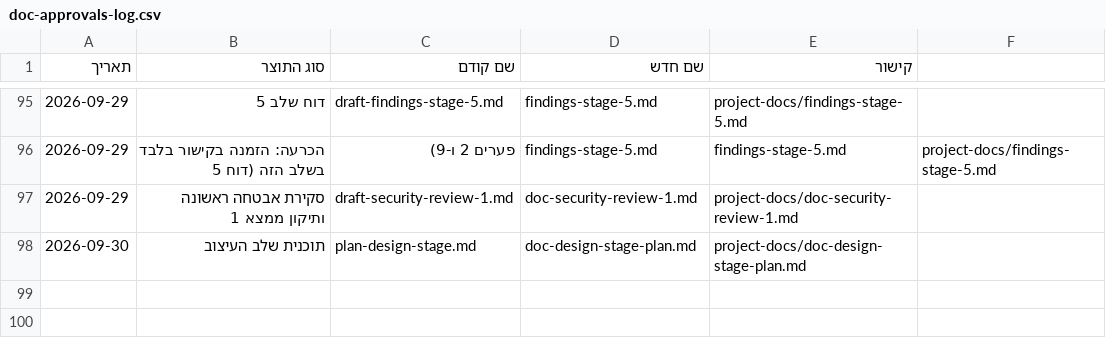
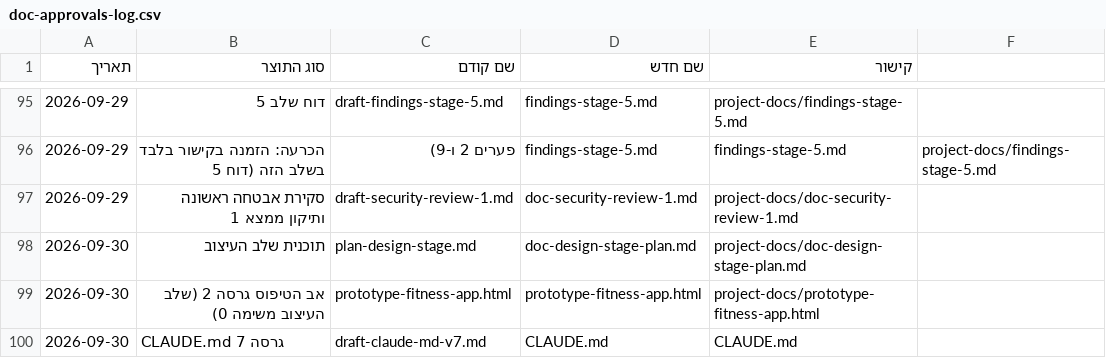
Before and after one commit to Sharpop30/fitness-app, a CSV file: project-docs/doc-approvals-log.csv, drawn as a sheet; only a part is shown, gaps mark what is left out.

```diff
--- a/project-docs/doc-approvals-log.csv
+++ b/project-docs/doc-approvals-log.csv
@@ -98 +98,3 @@
 2026-09-30,תוכנית שלב העיצוב,plan-design-stage.md,doc-design-stage-plan.md,project-docs/doc-design-stage-plan.md
+2026-09-30,אב הטיפוס גרסה 2 (שלב העיצוב משימה 0),prototype-fitness-app.html,prototype-fitness-app.html,project-docs/prototype-fitness-app.html
+2026-09-30,CLAUDE.md גרסה 7,draft-claude-md-v7.md,CLAUDE.md,CLAUDE.md
```
Also changed, not shown: 3 other files.
